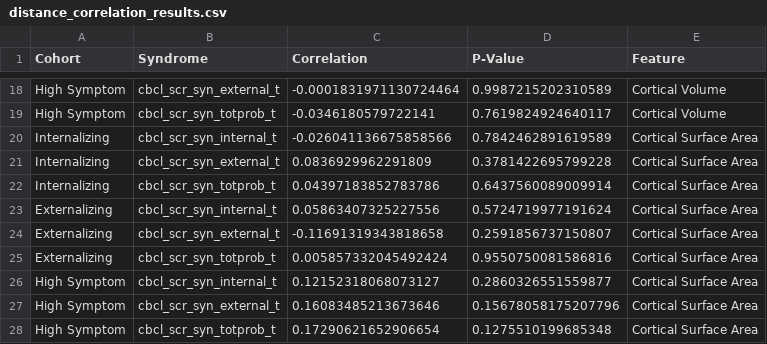
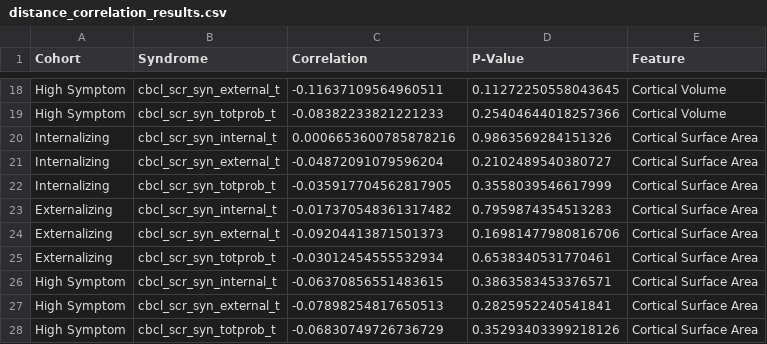
Before and after one commit to Ericdqk001/Diagnosis_LCA_norm_model, a CSV file: src/discover/results/correlation_results/distance_correlation_results.csv, drawn as a sheet; only a part is shown, gaps mark what is left out; the diff covers the shown part only; the diff names each change by its address in the sheet, - before the commit and + after, or states it on an @@ line.

```diff
--- a/src/discover/results/correlation_results/distance_correlation_results.csv
+++ b/src/discover/results/correlation_results/distance_correlation_results.csv
-C18 (Correlation): -0.0001831971130724464
+C18 (Correlation): -0.11637109564960511
-D18 (P-Value): 0.9987215202310589
+D18 (P-Value): 0.11272250558043645
-C19 (Correlation): -0.0346180579722141
+C19 (Correlation): -0.08382233821221233
-D19 (P-Value): 0.7619824924640117
+D19 (P-Value): 0.25404644018257366
-C20 (Correlation): -0.026041136675858566
+C20 (Correlation): 0.0006653600785878216
-D20 (P-Value): 0.7842462891619589
+D20 (P-Value): 0.9863569284151326
-C21 (Correlation): 0.0836929962291809
+C21 (Correlation): -0.04872091079596204
-D21 (P-Value): 0.3781422695799228
+D21 (P-Value): 0.2102489540380727
-C22 (Correlation): 0.04397183852783786
+C22 (Correlation): -0.035917704562817905
-D22 (P-Value): 0.6437560089009914
+D22 (P-Value): 0.3558039546617999
-C23 (Correlation): 0.05863407325227556
+C23 (Correlation): -0.017370548361317482
-D23 (P-Value): 0.5724719977191624
+D23 (P-Value): 0.7959874354513283
-C24 (Correlation): -0.11691319343818658
+C24 (Correlation): -0.09204413871501373
-D24 (P-Value): 0.2591856737150807
+D24 (P-Value): 0.16981477980816706
-C25 (Correlation): 0.005857332045492424
+C25 (Correlation): -0.03012454555532934
-D25 (P-Value): 0.9550750081586816
+D25 (P-Value): 0.6538340531770461
-C26 (Correlation): 0.12152318068073127
+C26 (Correlation): -0.06370856551483615
-D26 (P-Value): 0.2860326551559877
+D26 (P-Value): 0.3863583453376571
-C27 (Correlation): 0.16083485213673646
+C27 (Correlation): -0.07898254817650513
-D27 (P-Value): 0.15678058175207796
+D27 (P-Value): 0.2825952240541841
-C28 (Correlation): 0.17290621652906654
+C28 (Correlation): -0.06830749726736729
-D28 (P-Value): 0.1275510199685348
+D28 (P-Value): 0.35293403399218126
```
Also changed, not shown: 32 edited cells elsewhere in this file, 27 other files.
